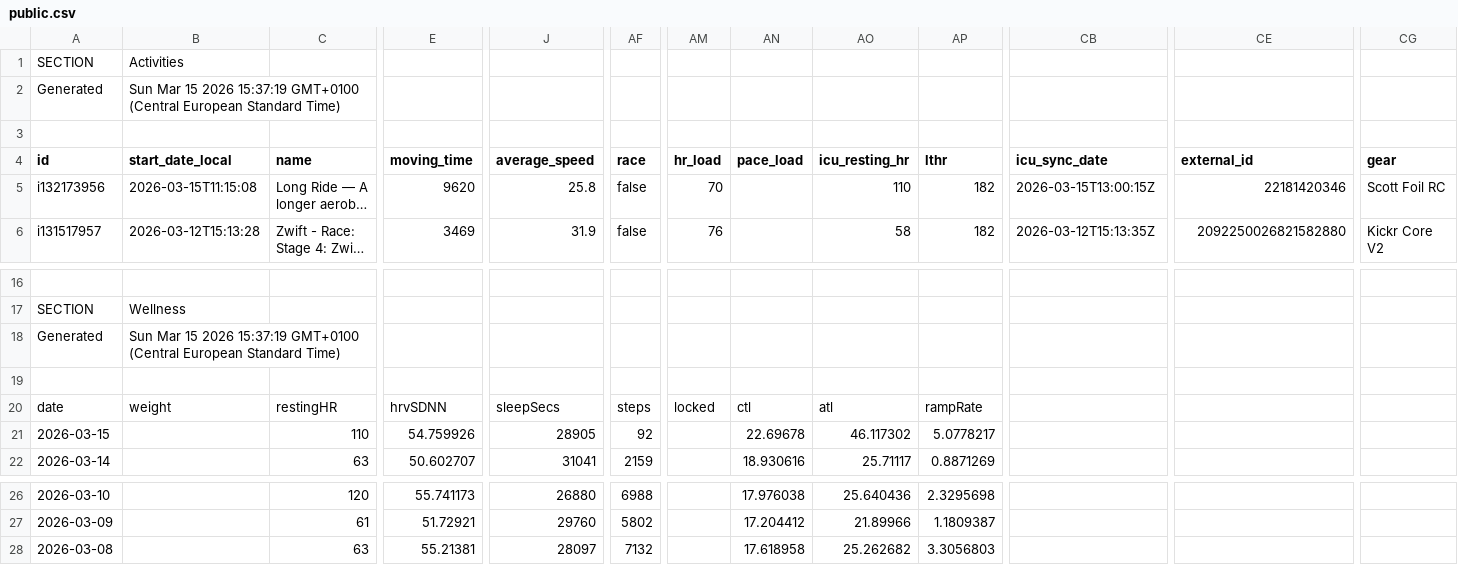
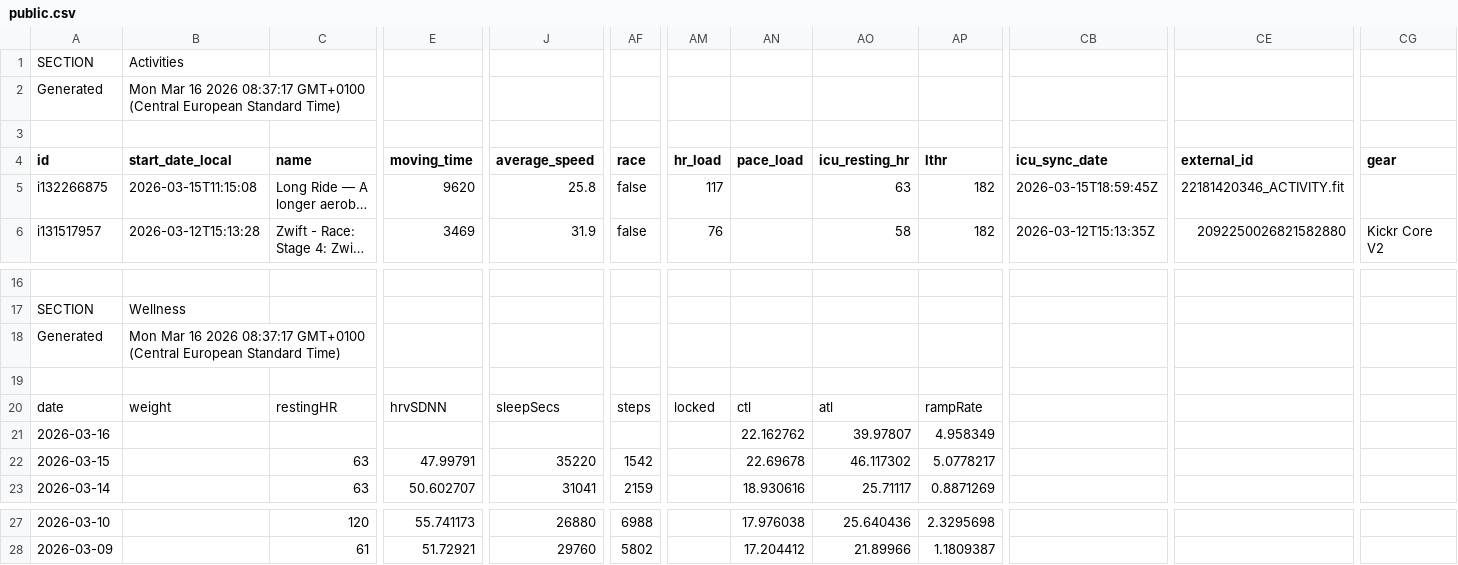
Before and after one commit to 17fed/cyclingcoachaidata, a CSV file: data/public.csv, drawn as a sheet; only a part is shown, gaps mark what is left out; long unchanged cells end in …; removed rows and columns are numbered as before the commit, all else as after; rows hold the shown columns only; the diff names each change by its address in the sheet, - before the commit and + after, or states it on an @@ line.

Commit message:
Update public.csv

```diff
--- a/data/public.csv
+++ b/data/public.csv
-B2 (start_date_local): Sun Mar 15 2026 15:37:19 GMT+0100 (Central…
+B2 (start_date_local): Mon Mar 16 2026 08:37:17 GMT+0100 (Central…
-A5 (id): i132173956
+A5 (id): i132266875
-AM5 (hr_load): 70
+AM5 (hr_load): 117
-AO5 (icu_resting_hr): 110
+AO5 (icu_resting_hr): 63
-CB5 (icu_sync_date): 2026-03-15T13:00:15Z
+CB5 (icu_sync_date): 2026-03-15T18:59:45Z
-CE5 (external_id): 22181420346
+CE5 (external_id): 22181420346_ACTIVITY.fit
-CG5 (gear): Scott Foil RC
+CG5 (gear): (empty)
-B18 (start_date_local): Sun Mar 15 2026 15:37:19 GMT+0100 (Central…
+B18 (start_date_local): Mon Mar 16 2026 08:37:17 GMT+0100 (Central…
+row 21: 2026-03-16 |  |  |  |  |  |  | 22.162762 | 39.97807 | 4.958349
-C22 (name): 110
+C22 (name): 63
-E22 (moving_time): 54.759926
+E22 (moving_time): 47.99791
-J22 (average_speed): 28905
+J22 (average_speed): 35220
-AF22 (race): 92
+AF22 (race): 1542
-row 28: 2026-03-08 |  | 63 | 55.21381 | 28097 | 7132 |  | 17.618958 | 25.262682 | 3.3056803
```
